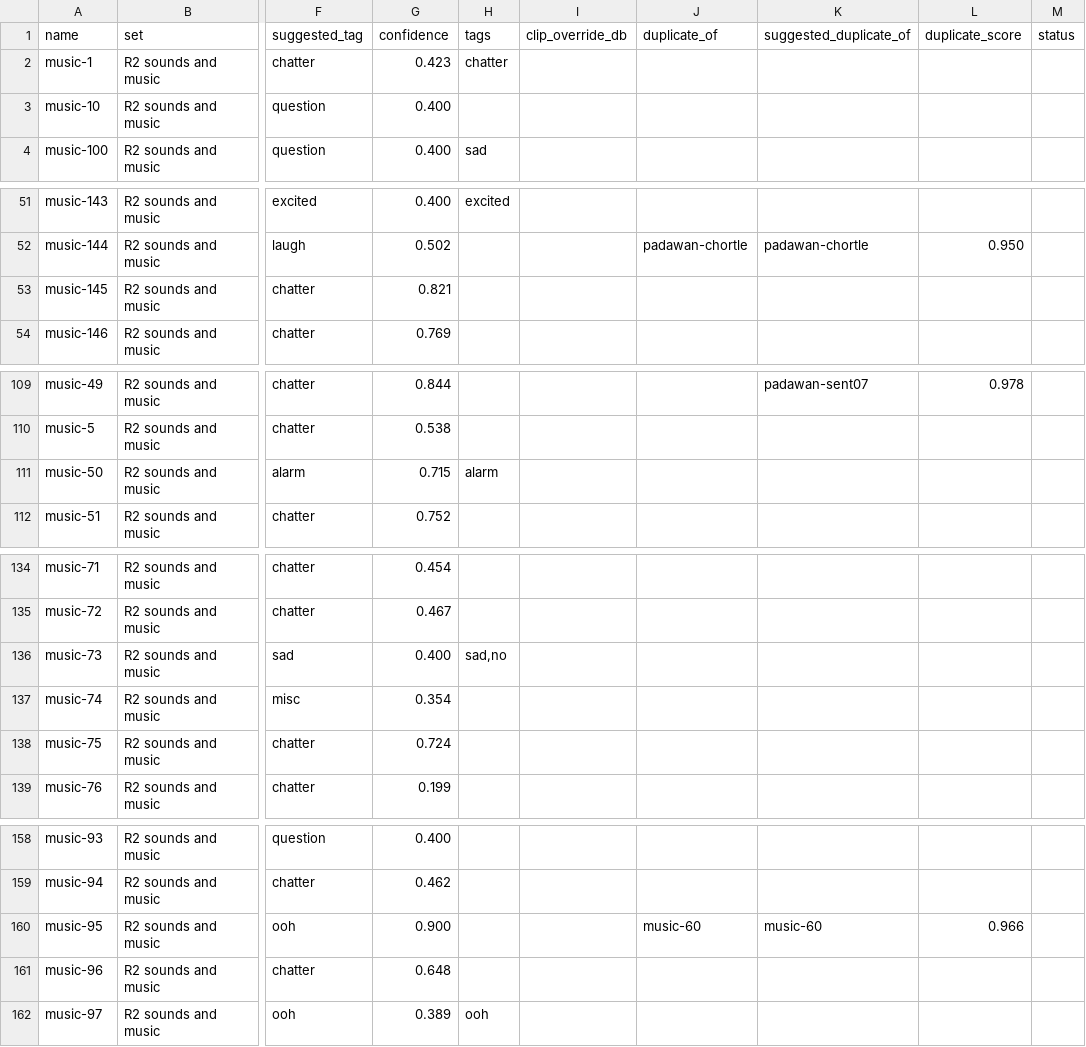
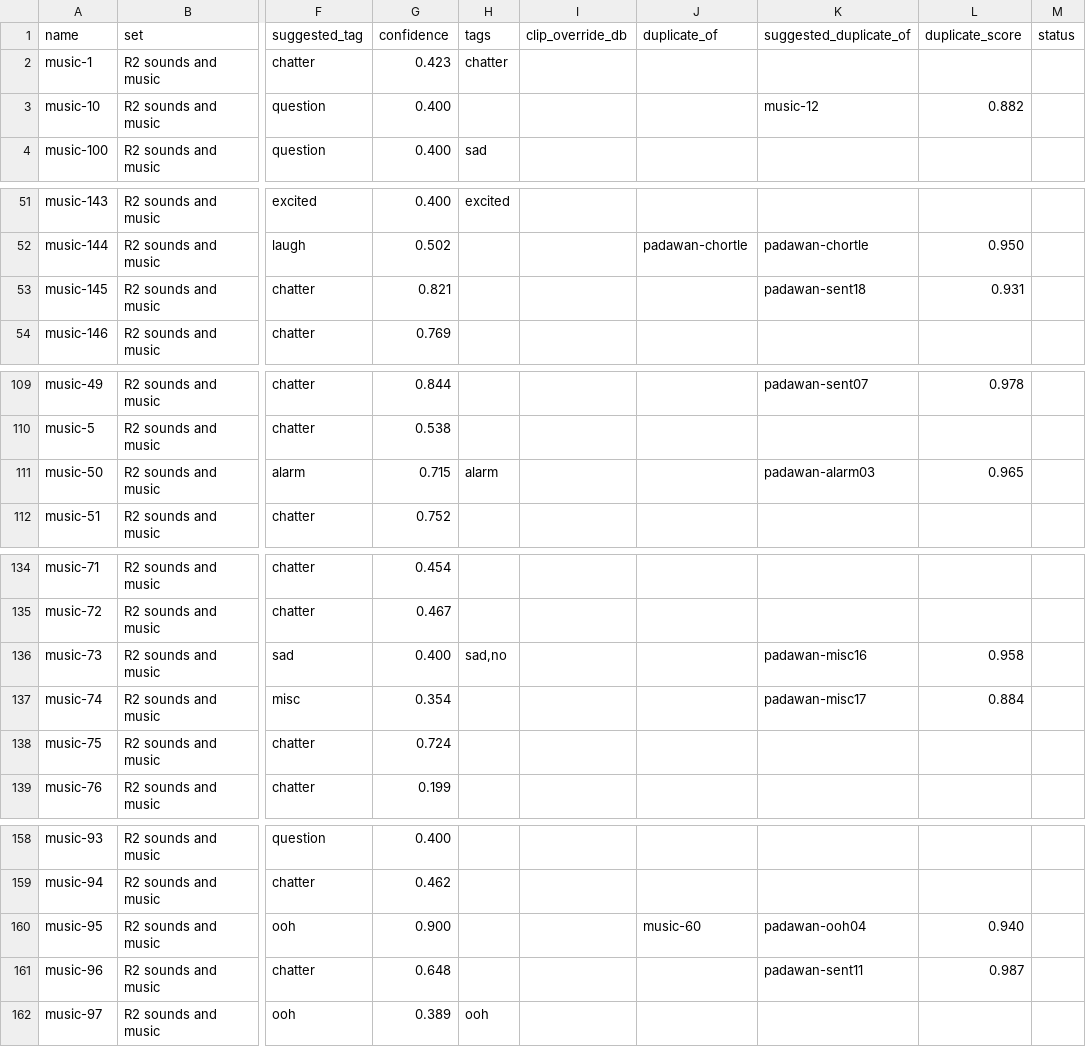
Before and after one commit to daveismith/r2_personality, a CSV file: r2_sound/config/tags.csv, drawn as a sheet; only a part is shown, gaps mark what is left out; the diff covers the shown part only; the diff names each change by its address in the sheet, - before the commit and + after, or states it on an @@ line.

```diff
--- a/r2_sound/config/tags.csv
+++ b/r2_sound/config/tags.csv
-K3 (suggested_duplicate_of): (empty)
+K3 (suggested_duplicate_of): music-12
-L3 (duplicate_score): (empty)
+L3 (duplicate_score): 0.882
-K53 (suggested_duplicate_of): (empty)
+K53 (suggested_duplicate_of): padawan-sent18
-L53 (duplicate_score): (empty)
+L53 (duplicate_score): 0.931
-K111 (suggested_duplicate_of): (empty)
+K111 (suggested_duplicate_of): padawan-alarm03
-L111 (duplicate_score): (empty)
+L111 (duplicate_score): 0.965
-K136 (suggested_duplicate_of): (empty)
+K136 (suggested_duplicate_of): padawan-misc16
-L136 (duplicate_score): (empty)
+L136 (duplicate_score): 0.958
-K137 (suggested_duplicate_of): (empty)
+K137 (suggested_duplicate_of): padawan-misc17
-L137 (duplicate_score): (empty)
+L137 (duplicate_score): 0.884
-K160 (suggested_duplicate_of): music-60
+K160 (suggested_duplicate_of): padawan-ooh04
-L160 (duplicate_score): 0.966
+L160 (duplicate_score): 0.940
-K161 (suggested_duplicate_of): (empty)
+K161 (suggested_duplicate_of): padawan-sent11
-L161 (duplicate_score): (empty)
+L161 (duplicate_score): 0.987
```
Also changed, not shown: 39 edited cells elsewhere in this file, 5 other files.
